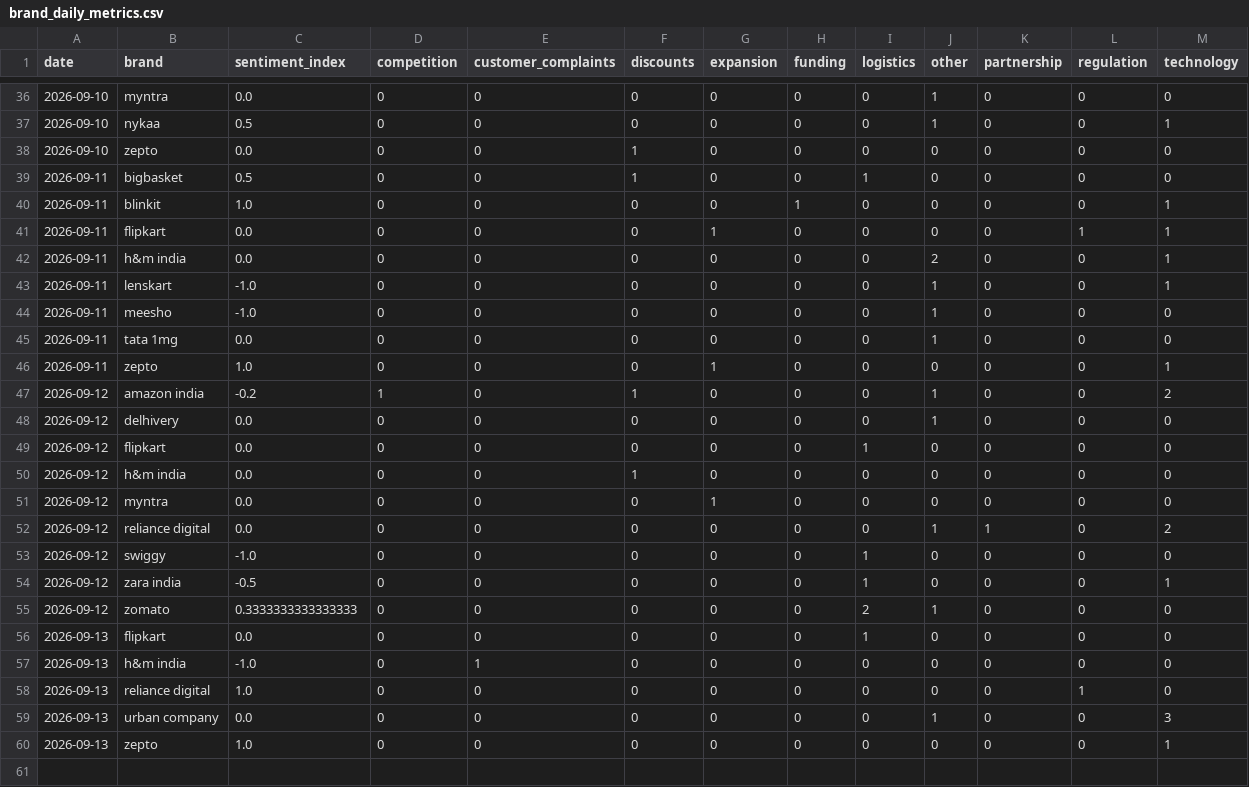
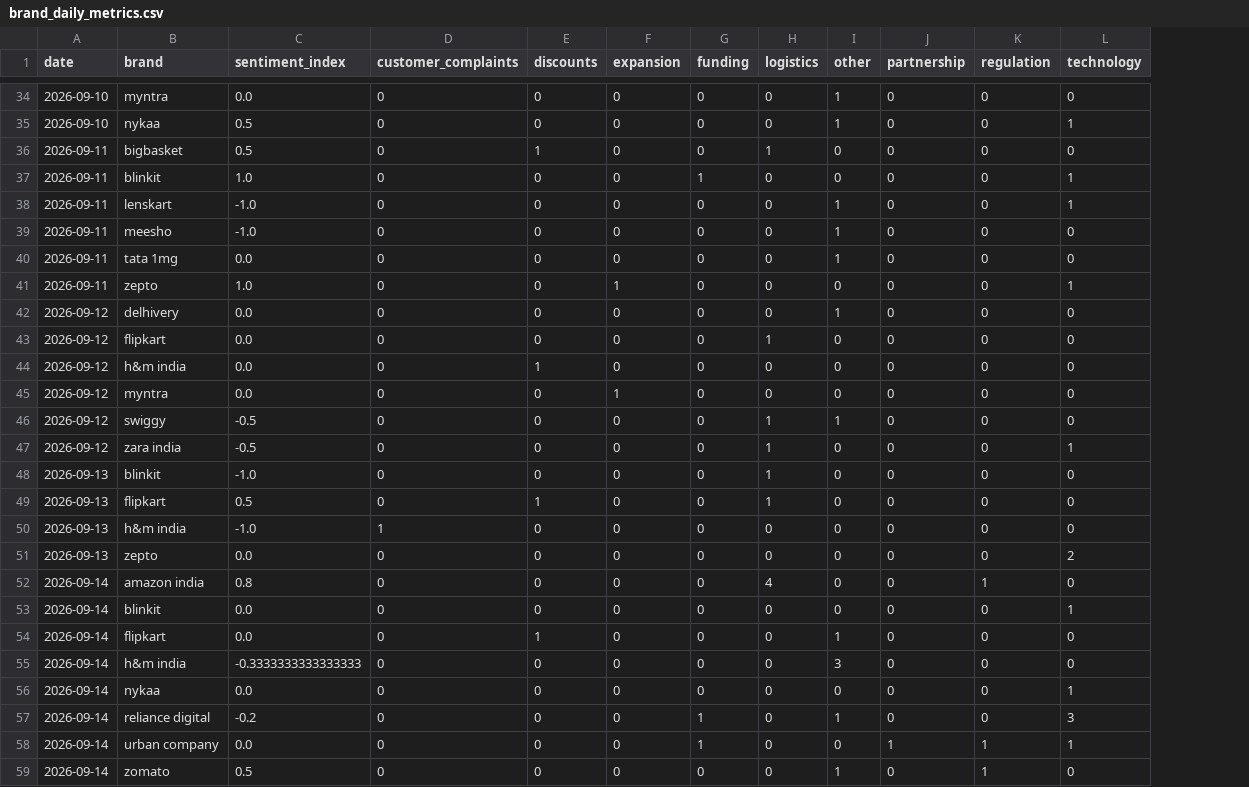
Before and after one commit to akanksha726/Infosys-Springboard, a CSV file: data/processed/brand_daily_metrics.csv, drawn as a sheet; only a part is shown, gaps mark what is left out; removed rows and columns are numbered as before the commit, all else as after; the diff covers the shown part only; the diff names each change by its address in the sheet, - before the commit and + after, or states it on an @@ line.

```diff
--- a/data/processed/brand_daily_metrics.csv
+++ b/data/processed/brand_daily_metrics.csv
-column D (competition), rows 36-37: 0 | 0; rows 39-40: 0 | 0; rows 43-46: all 0; rows 48-51: all 0; rows 53-60: all 0
-row 38: 2026-09-10 | zepto | 0.0 | 0 | 0 | 1 | 0 | 0 | 0 | 0 | 0 | 0 | 0
-row 41: 2026-09-11 | flipkart | 0.0 | 0 | 0 | 0 | 1 | 0 | 0 | 0 | 0 | 1 | 1
-row 42: 2026-09-11 | h&m india | 0.0 | 0 | 0 | 0 | 0 | 0 | 0 | 2 | 0 | 0 | 1
-row 47: 2026-09-12 | amazon india | -0.2 | 1 | 0 | 1 | 0 | 0 | 0 | 1 | 0 | 0 | 2
-row 52: 2026-09-12 | reliance digital | 0.0 | 0 | 0 | 0 | 0 | 0 | 0 | 1 | 1 | 0 | 2
-C46 (sentiment_index): -1.0
+C46 (sentiment_index): -0.5
-I46 (other): 0
+I46 (other): 1
-A48 (date): 2026-09-12
+A48 (date): 2026-09-13
-B48 (brand): zomato
+B48 (brand): blinkit
-C48 (sentiment_index): 0.3333333333333333
+C48 (sentiment_index): -1.0
-H48 (logistics): 2
+H48 (logistics): 1
-I48 (other): 1
+I48 (other): 0
-C49 (sentiment_index): 0.0
+C49 (sentiment_index): 0.5
-E49 (discounts): 0
+E49 (discounts): 1
-B51 (brand): reliance digital
+B51 (brand): zepto
-C51 (sentiment_index): 1.0
+C51 (sentiment_index): 0.0
-K51 (regulation): 1
+K51 (regulation): 0
-L51 (technology): 0
+L51 (technology): 2
+row 52: 2026-09-14 | amazon india | 0.8 | 0 | 0 | 0 | 0 | 4 | 0 | 0 | 1 | 0
+row 53: 2026-09-14 | blinkit | 0.0 | 0 | 0 | 0 | 0 | 0 | 0 | 0 | 0 | 1
-A54 (date): 2026-09-13
+A54 (date): 2026-09-14
-B54 (brand): urban company
+B54 (brand): flipkart
-E54 (discounts): 0
+E54 (discounts): 1
-L54 (technology): 3
+L54 (technology): 0
+row 55: 2026-09-14 | h&m india | -0.3333333333333333 | 0 | 0 | 0 | 0 | 0 | 3 | 0 | 0 | 0
-A56 (date): 2026-09-13
+A56 (date): 2026-09-14
-B56 (brand): zepto
+B56 (brand): nykaa
-C56 (sentiment_index): 1.0
+C56 (sentiment_index): 0.0
+row 57: 2026-09-14 | reliance digital | -0.2 | 0 | 0 | 0 | 1 | 0 | 1 | 0 | 0 | 3
+row 58: 2026-09-14 | urban company | 0.0 | 0 | 0 | 0 | 1 | 0 | 0 | 1 | 1 | 1
+row 59: 2026-09-14 | zomato | 0.5 | 0 | 0 | 0 | 0 | 0 | 1 | 0 | 1 | 0
```
Also changed, not shown: 2 removed rows and 3 edited cells elsewhere in this file, data/processed/daily_market_metrics.csv, data/processed/market_forecast_history.csv, 1 other file.
